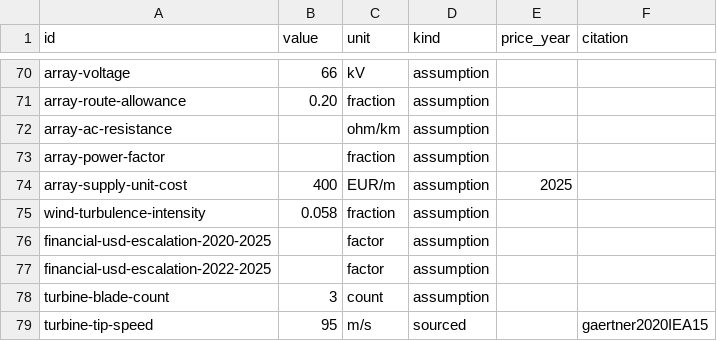
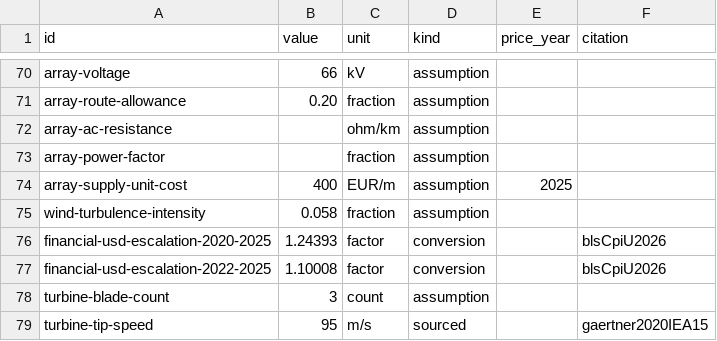
Before and after one commit to vverbist/offshore-wind-infrastructure-encyclopedia, a CSV file: model_data/inputs.csv, drawn as a sheet; only a part is shown, gaps mark what is left out.

```diff
--- a/model_data/inputs.csv
+++ b/model_data/inputs.csv
@@ -75,4 +75,4 @@ array-supply-unit-cost,400,EUR/m,assumption,2025,
 wind-turbulence-intensity,0.058,fraction,assumption,,
-financial-usd-escalation-2020-2025,,factor,assumption,,
-financial-usd-escalation-2022-2025,,factor,assumption,,
+financial-usd-escalation-2020-2025,1.24393,factor,conversion,,blsCpiU2026
+financial-usd-escalation-2022-2025,1.10008,factor,conversion,,blsCpiU2026
 turbine-blade-count,3,count,assumption,,
```
Also changed, not shown: 8 other files.
